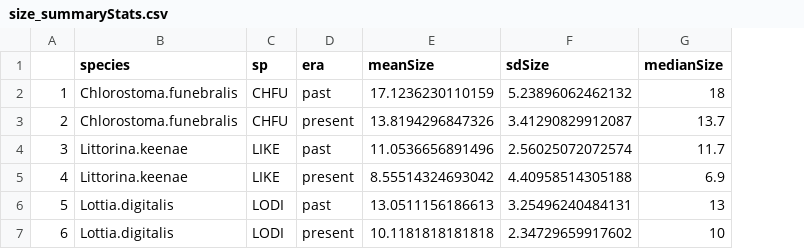
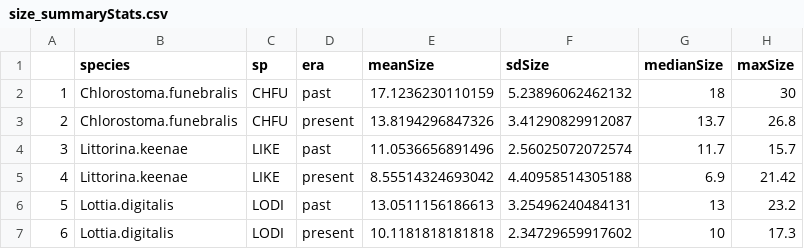
Before and after one commit to elahi/sbs_analysis, a CSV file: output/size_summaryStats.csv, drawn as a sheet; the diff names each change by its address in the sheet, - before the commit and + after, or states it on an @@ line.

Commit message:
analysis of temperature data

```diff
--- a/output/size_summaryStats.csv
+++ b/output/size_summaryStats.csv
+column H (maxSize), rows 2-7: 30 | 26.8 | 15.7 | 21.42 | 23.2 | 17.3
```
Also changed, not shown: 8 other files.
